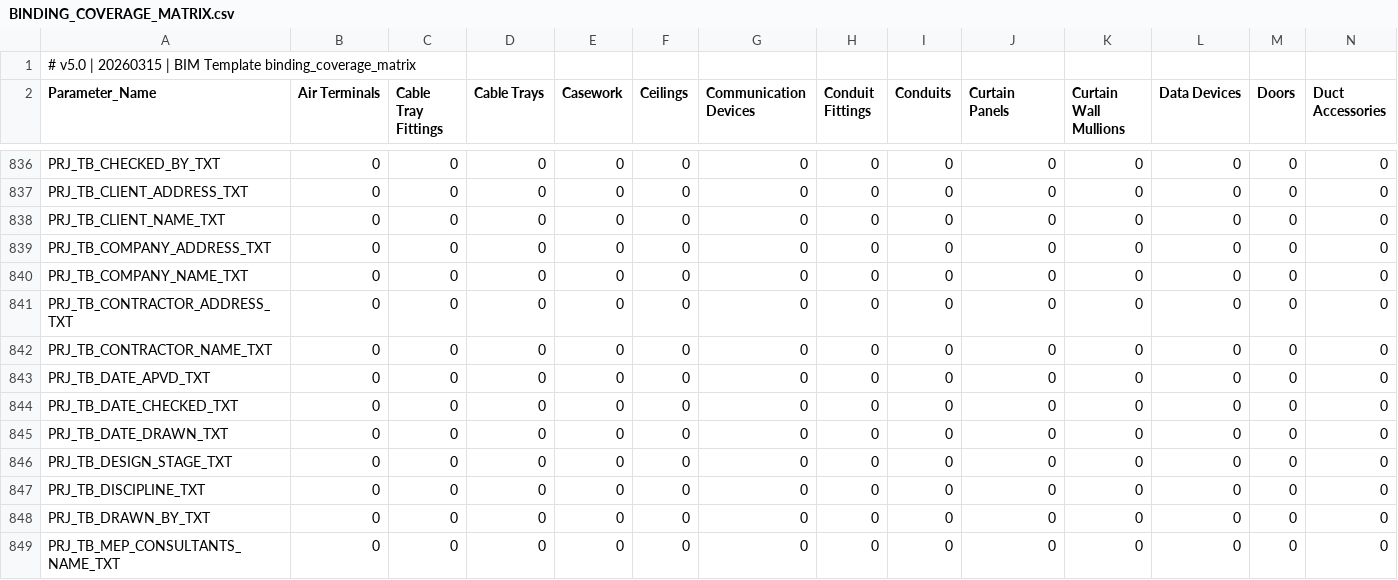
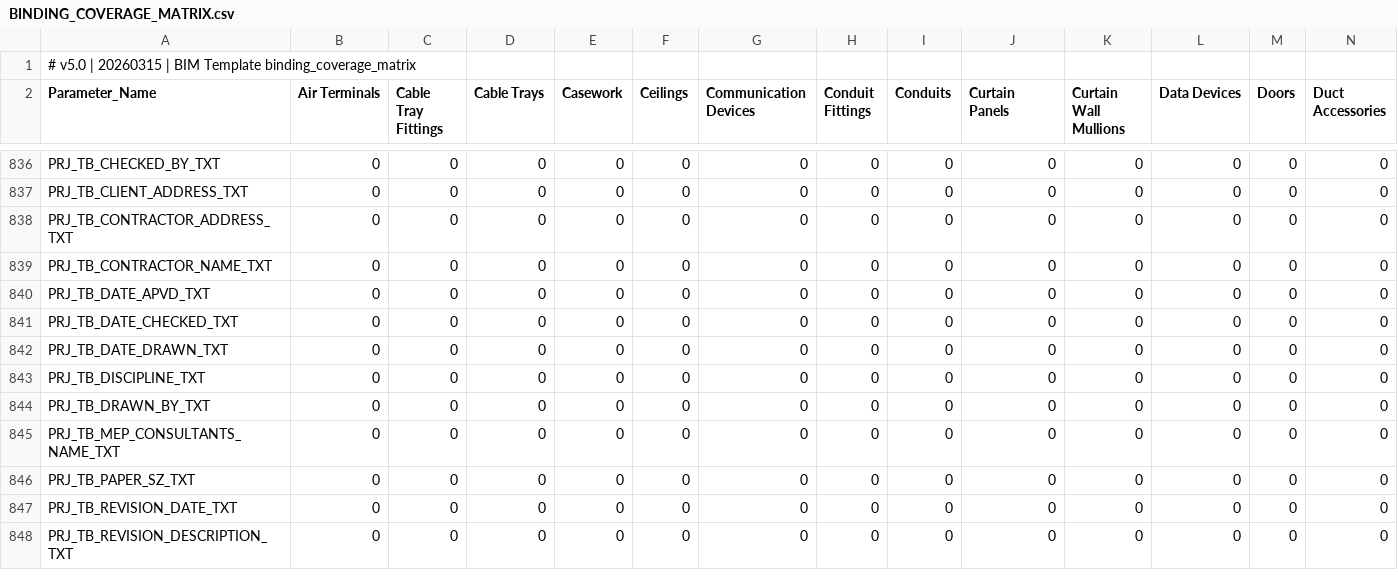
Before and after one commit to beckykyomugisha/STINGTOOLS, a CSV file: StingTools/Data/BINDING_COVERAGE_MATRIX.csv, drawn as a sheet; only a part is shown, gaps mark what is left out; the shorter side is filled out with more unchanged rows; rows hold the shown columns only; the diff names each change by its address in the sheet, - before the commit and + after, or states it on an @@ line.

```diff
--- a/StingTools/Data/BINDING_COVERAGE_MATRIX.csv
+++ b/StingTools/Data/BINDING_COVERAGE_MATRIX.csv
-row 838: PRJ_TB_CLIENT_NAME_TXT | 0 | 0 | 0 | 0 | 0 | 0 | 0 | 0 | 0 | 0 | 0 | 0 | 0
-row 839: PRJ_TB_COMPANY_ADDRESS_TXT | 0 | 0 | 0 | 0 | 0 | 0 | 0 | 0 | 0 | 0 | 0 | 0 | 0
-row 840: PRJ_TB_COMPANY_NAME_TXT | 0 | 0 | 0 | 0 | 0 | 0 | 0 | 0 | 0 | 0 | 0 | 0 | 0
-row 846: PRJ_TB_DESIGN_STAGE_TXT | 0 | 0 | 0 | 0 | 0 | 0 | 0 | 0 | 0 | 0 | 0 | 0 | 0
```
Also changed, not shown: StingTools/Data/CATEGORY_BINDINGS.csv, StingTools/Data/FAMILY_PARAMETER_BINDINGS.csv, 8 other files.
